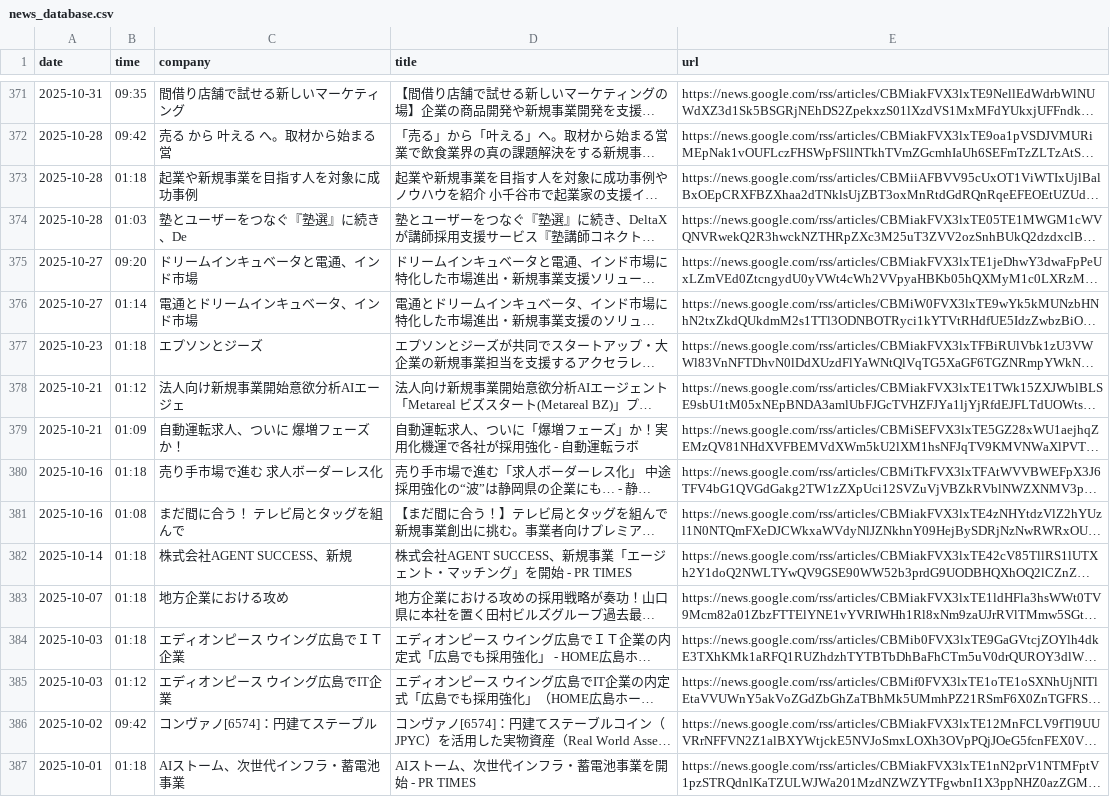
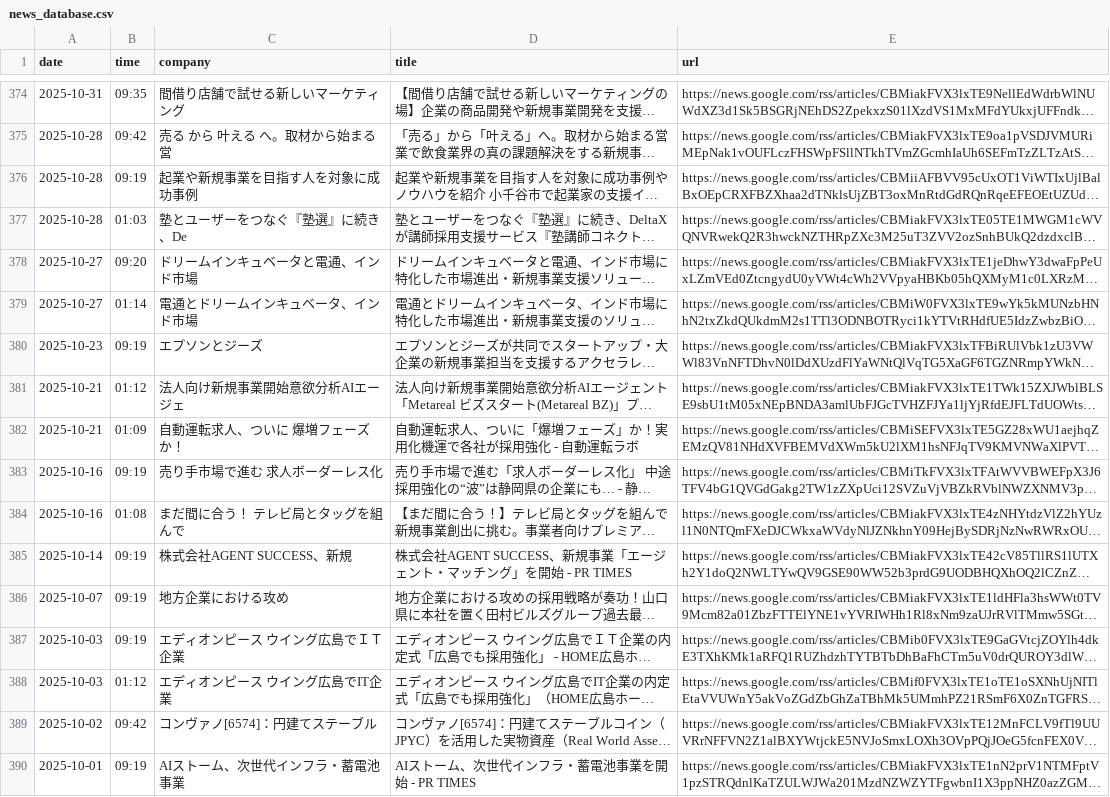
Before and after one commit to r-shirakawa0829/tob-news-app, a CSV file: news_database.csv, drawn as a sheet; only a part is shown, gaps mark what is left out; long unchanged cells end in …; addresses are those after the commit; the diff covers the shown part only; the diff names each change by its address in the sheet, - before the commit and + after, or states it on an @@ line.

```diff
--- a/news_database.csv
+++ b/news_database.csv
-B376 (time): 01:18
+B376 (time): 09:19
-B380 (time): 01:18
+B380 (time): 09:19
-B383 (time): 01:18
+B383 (time): 09:19
-B385:B387 (time): 01:18
+B385:B387 (time): 09:19
-B390 (time): 01:18
+B390 (time): 09:19
```
Also changed, not shown: 11 added rows, 8 removed rows and 93 edited cells elsewhere in this file.
